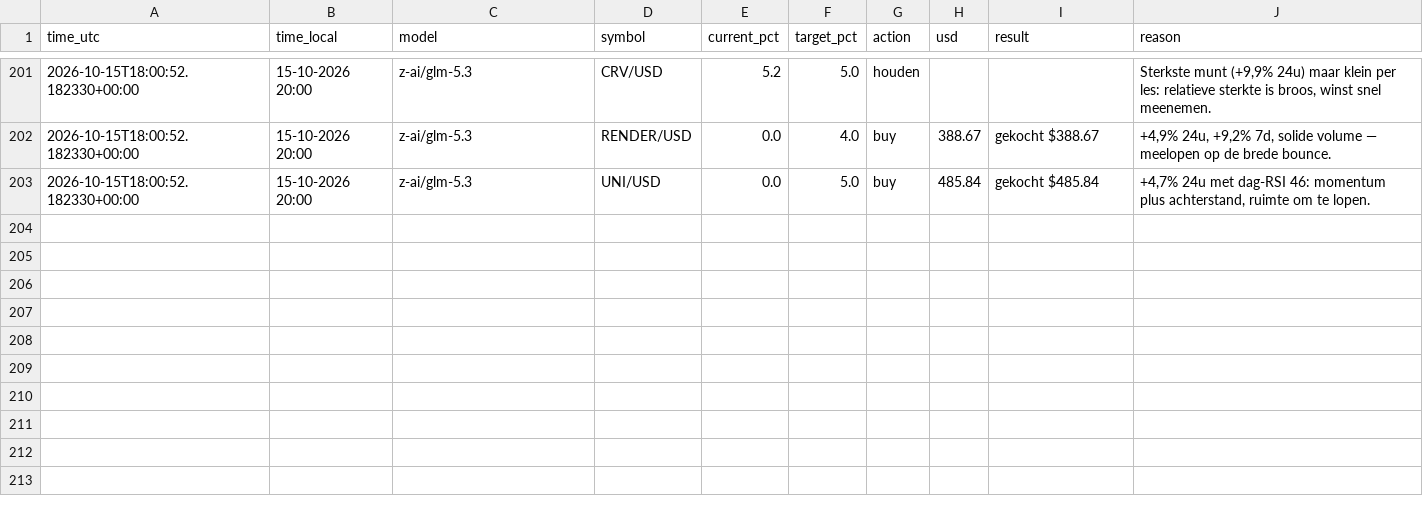
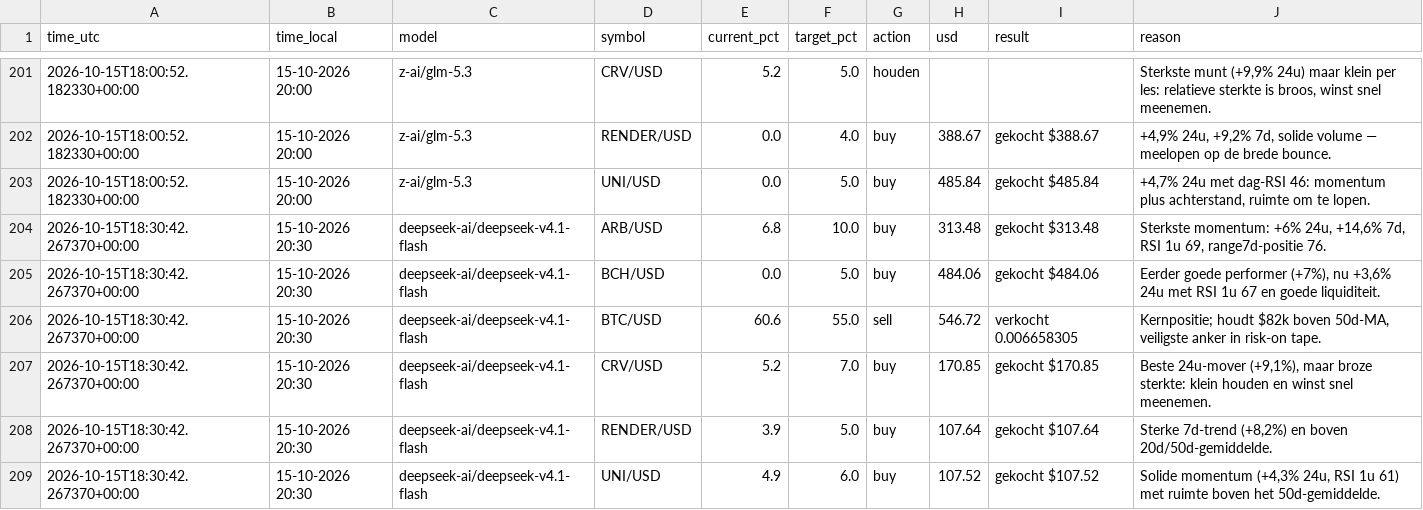
Before and after one commit to robinstar06-cpu/ai-trader, a CSV file: data/decisions.csv, drawn as a sheet; only a part is shown, gaps mark what is left out.

```diff
--- a/data/decisions.csv
+++ b/data/decisions.csv
@@ -203 +203,7 @@ time_utc,time_local,model,symbol,current_pct,target_pct,action,usd,result,reason
 2026-10-15T18:00:52.182330+00:00,15-10-2026 20:00,z-ai/glm-5.3,UNI/USD,0.0,5.0,buy,485.84,gekocht $485.84,"+4,7% 24u met dag-RSI 46: momentum plus achterstand, ruimte om te lopen."
+2026-10-15T18:30:42.267370+00:00,15-10-2026 20:30,deepseek-ai/deepseek-v4.1-flash,ARB/USD,6.8,10.0,buy,313.48,gekocht $313.48,"Sterkste momentum: +6% 24u, +14,6% 7d, RSI 1u 69, range7d-positie 76."
+2026-10-15T18:30:42.267370+00:00,15-10-2026 20:30,deepseek-ai/deepseek-v4.1-flash,BCH/USD,0.0,5.0,buy,484.06,gekocht $484.06,"Eerder goede performer (+7%), nu +3,6% 24u met RSI 1u 67 en goede liquiditeit."
+2026-10-15T18:30:42.267370+00:00,15-10-2026 20:30,deepseek-ai/deepseek-v4.1-flash,BTC/USD,60.6,55.0,sell,546.72,verkocht 0.006658305,"Kernpositie; houdt $82k boven 50d-MA, veiligste anker in risk-on tape."
+2026-10-15T18:30:42.267370+00:00,15-10-2026 20:30,deepseek-ai/deepseek-v4.1-flash,CRV/USD,5.2,7.0,buy,170.85,gekocht $170.85,"Beste 24u-mover (+9,1%), maar broze sterkte: klein houden en winst snel meenemen."
+2026-10-15T18:30:42.267370+00:00,15-10-2026 20:30,deepseek-ai/deepseek-v4.1-flash,RENDER/USD,3.9,5.0,buy,107.64,gekocht $107.64,"Sterke 7d-trend (+8,2%) en boven 20d/50d-gemiddelde."
+2026-10-15T18:30:42.267370+00:00,15-10-2026 20:30,deepseek-ai/deepseek-v4.1-flash,UNI/USD,4.9,6.0,buy,107.52,gekocht $107.52,"Solide momentum (+4,3% 24u, RSI 1u 61) met ruimte boven het 50d-gemiddelde."
```
Also changed, not shown: data/equity.csv, 2 other files.
